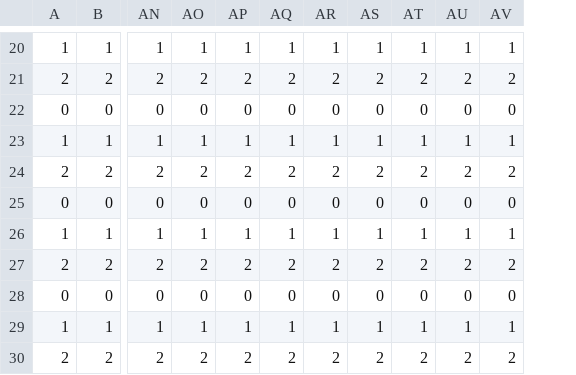
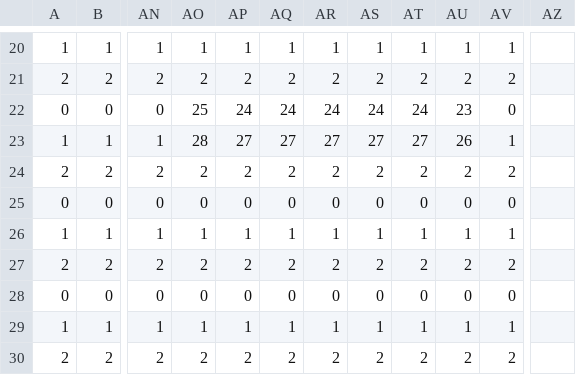
Before and after one commit to Muman/ZombieShooter, a CSV file: assets/maze3.csv, drawn as a sheet; only a part is shown, gaps mark what is left out; the diff covers the shown part only; the diff names each change by its address in the sheet, - before the commit and + after, or states it on an @@ line.

```diff
--- a/assets/maze3.csv
+++ b/assets/maze3.csv
+column AZ, empty
-AO22: 0
+AO22: 25
-AP22: 0
+AP22: 24
-AQ22: 0
+AQ22: 24
-AR22: 0
+AR22: 24
-AS22: 0
+AS22: 24
-AT22: 0
+AT22: 24
-AU22: 0
+AU22: 23
-AO23: 1
+AO23: 28
-AP23: 1
+AP23: 27
-AQ23: 1
+AQ23: 27
-AR23: 1
+AR23: 27
-AS23: 1
+AS23: 27
-AT23: 1
+AT23: 27
-AU23: 1
+AU23: 26
```
Also changed, not shown: 22 edited cells elsewhere in this file, 1 other file.
